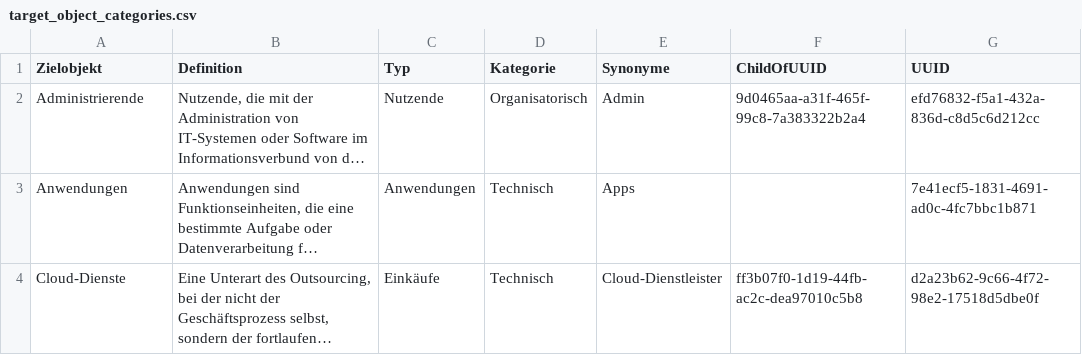
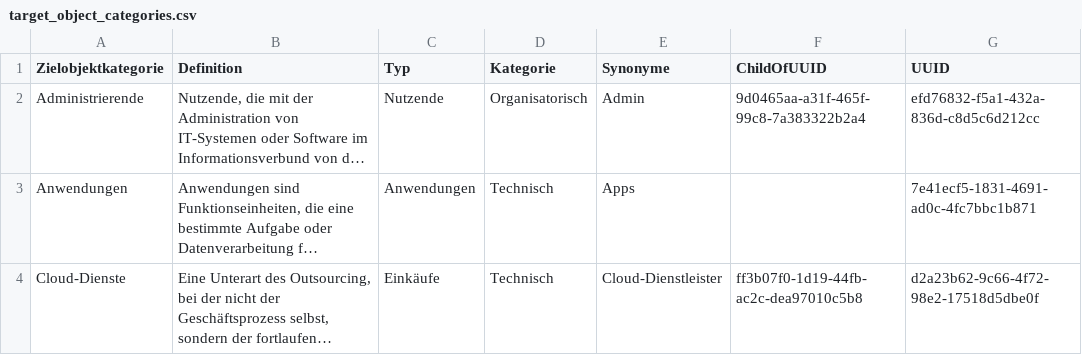
Before and after one commit to 5H3LL3H5/Stand-der-Technik-Bibliothek, a CSV file: Dokumentation/namespaces/target_object_categories.csv, drawn as a sheet; only a part is shown; long unchanged cells end in …; the diff names each change by its address in the sheet, - before the commit and + after, or states it on an @@ line.

Commit message:
Update target_object_categories.csv
Aus Zielobjekt -> Zielobjektkategorie im Tabellenkopf.

```diff
--- a/Dokumentation/namespaces/target_object_categories.csv
+++ b/Dokumentation/namespaces/target_object_categories.csv
-A1: Zielobjekt
+A1: Zielobjektkategorie
```
